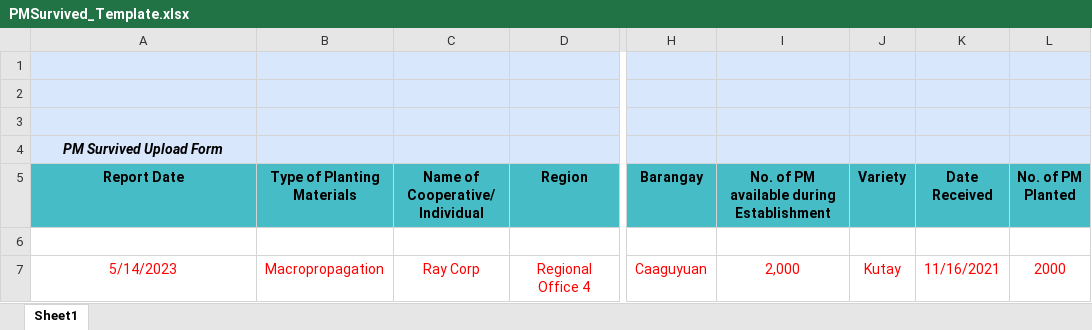
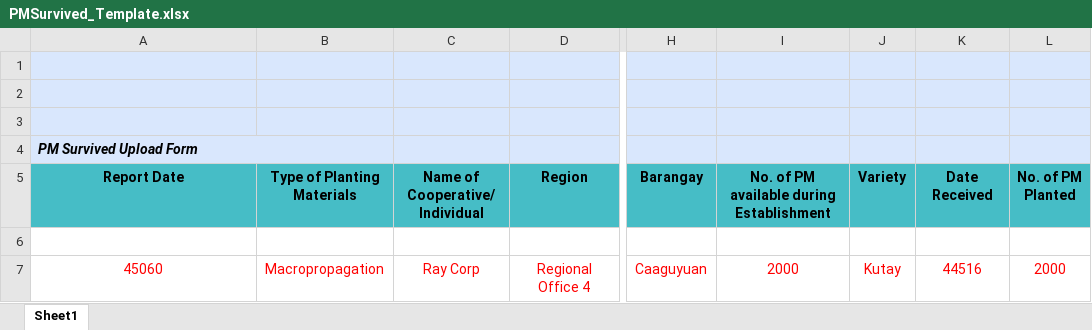
Before and after one commit to TAD-Reports/TAD-Reports-BE, an Excel workbook: src/templates/PMSurvived_Template.xlsx, sheet Sheet1, drawn as a sheet; only a part is shown, gaps mark what is left out; values as stored, in another font and other column widths than the file's, no borders; the diff names each change by its address in the sheet, - before the commit and + after, or states it on an @@ line.

```diff
--- a/src/templates/PMSurvived_Template.xlsx (sheet Sheet1)
+++ b/src/templates/PMSurvived_Template.xlsx (sheet Sheet1)
-A4 alignment: center
+A4 alignment: left
+A4:B4 merged
-A7 (Report Date): 5/14/2023
+A7 (Report Date): 45060
-I7: 2,000
+I7: 2000
-K7 (Date Received): 11/16/2021
+K7 (Date Received): 44516
```
Also changed, not shown: src/templates/Distribution_Template.xlsx, src/templates/Nursery_Template.xlsx, 3 other files.
